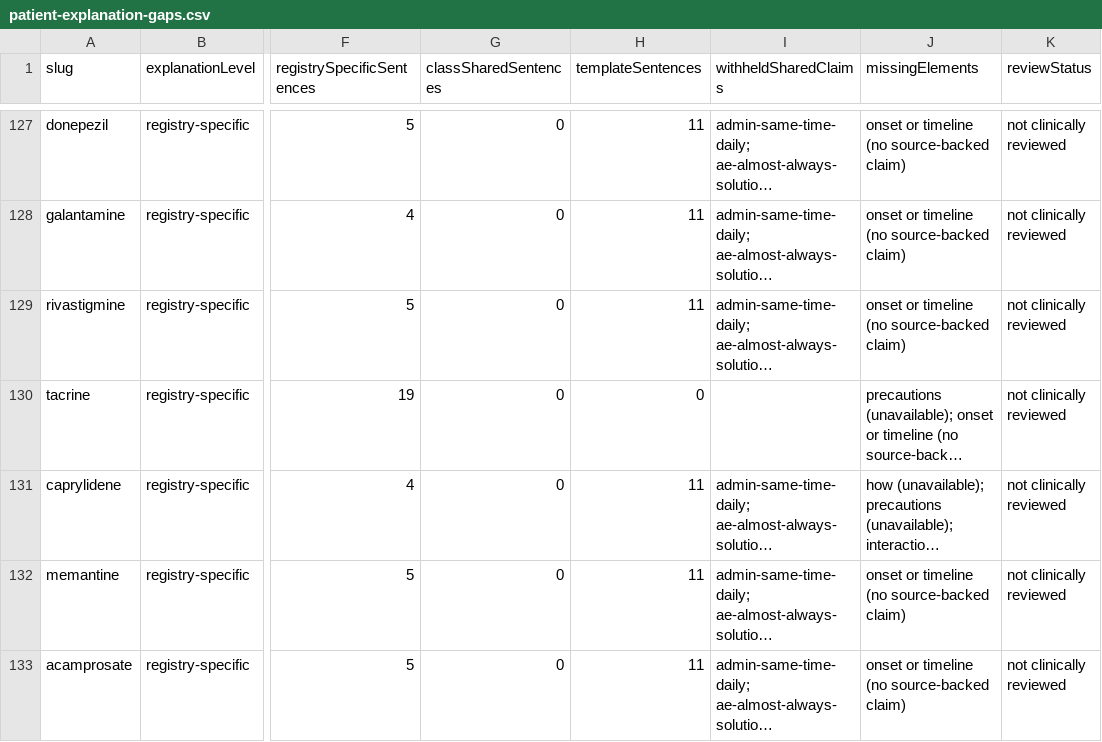
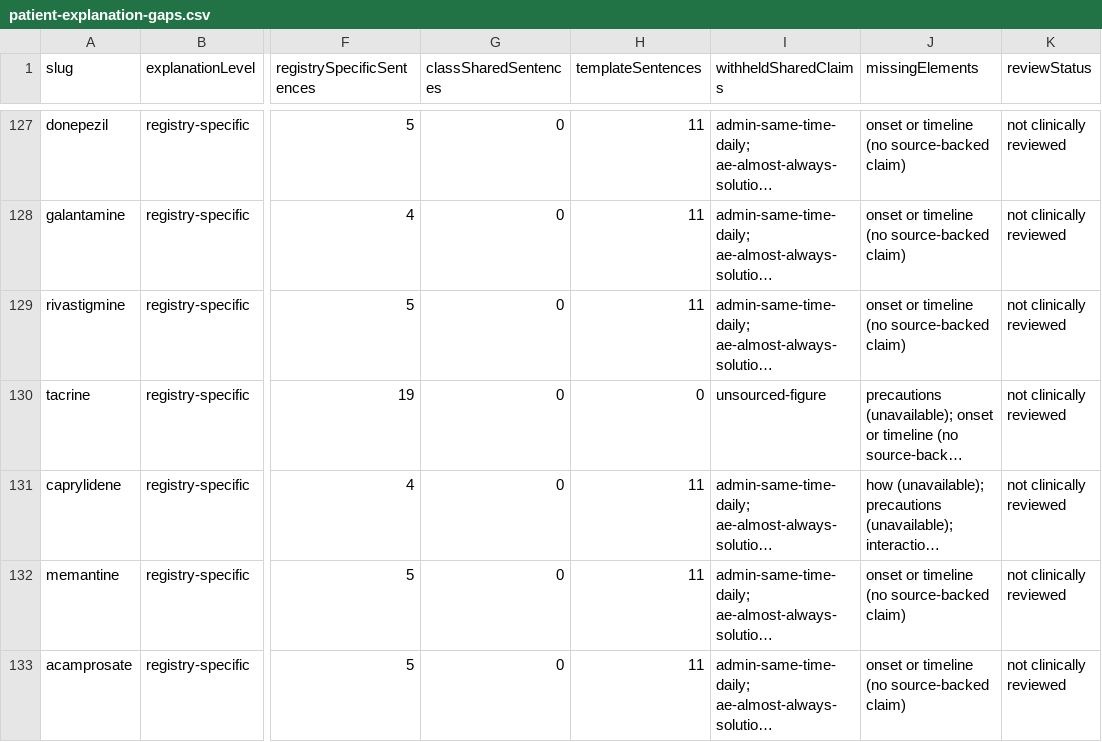
Before and after one commit to zammucanva/know-your-pill-2026, a CSV file: reports/medication-audit/four-mode/patient-explanation-gaps.csv, drawn as a sheet; only a part is shown, gaps mark what is left out; long unchanged cells end in …; the diff covers the shown part only; the diff names each change by its address in the sheet, - before the commit and + after, or states it on an @@ line.

```diff
--- a/reports/medication-audit/four-mode/patient-explanation-gaps.csv
+++ b/reports/medication-audit/four-mode/patient-explanation-gaps.csv
-I130 (withheldSharedClaims): (empty)
+I130 (withheldSharedClaims): unsourced-figure
```
Also changed, not shown: 9 edited cells elsewhere in this file, reports/medication-audit/four-mode/india-first-dashboard.csv, 9 other files.
